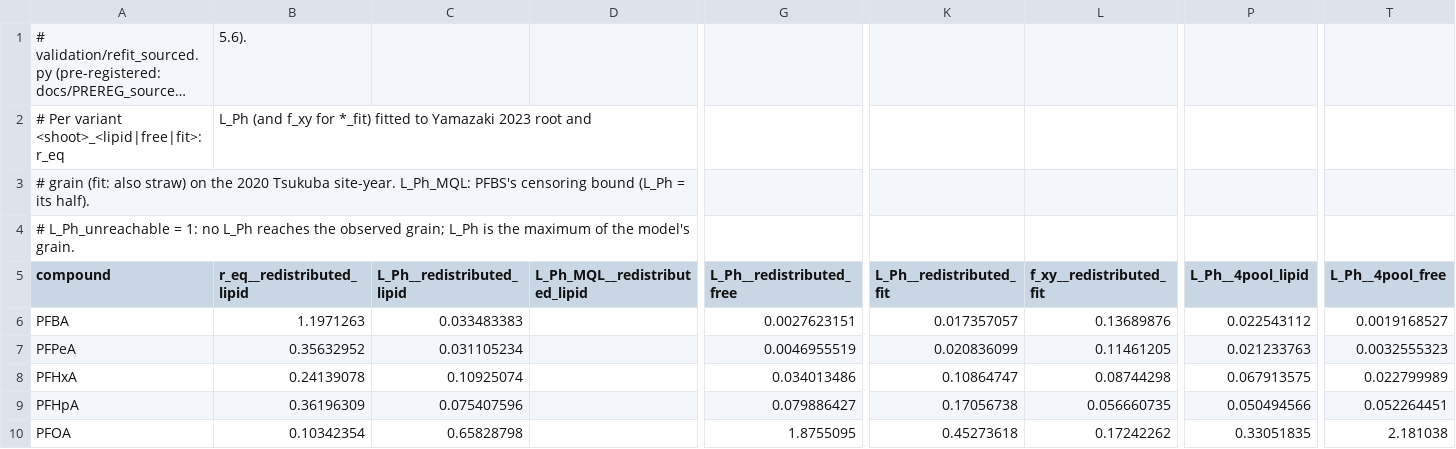
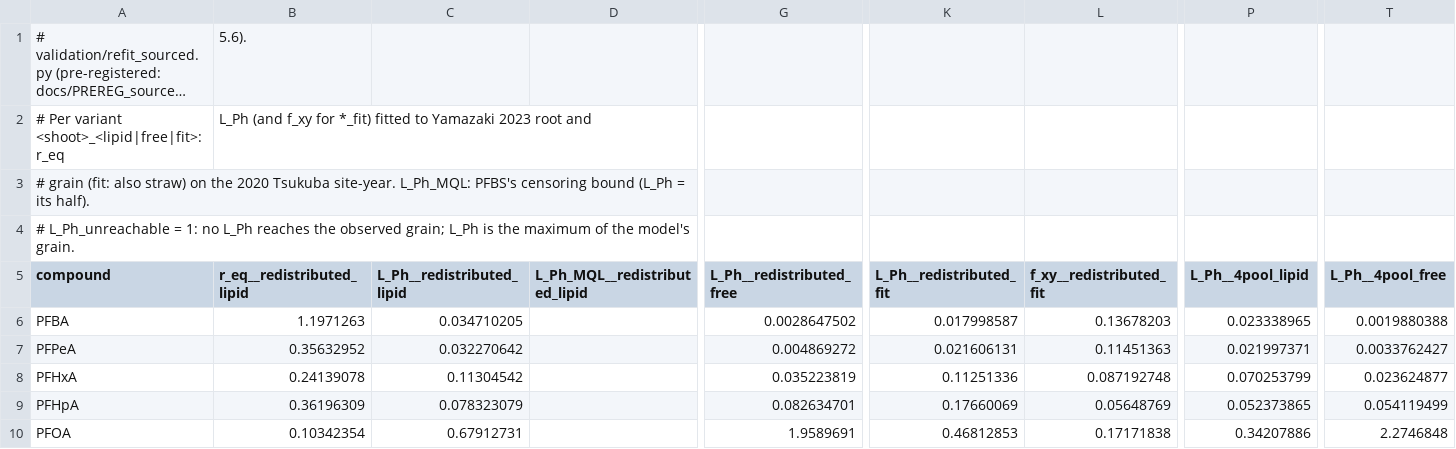
Before and after one commit to ccy5123/pfas-rice-model, a CSV file: params/refit_sourced.csv, drawn as a sheet; only a part is shown, gaps mark what is left out; long unchanged cells end in …; the diff covers the shown part only; the diff names each change by its address in the sheet, - before the commit and + after, or states it on an @@ line.

```diff
--- a/params/refit_sourced.csv
+++ b/params/refit_sourced.csv
-C6 (L_Ph__redistributed_lipid): 0.033483383
+C6 (L_Ph__redistributed_lipid): 0.034710205
-G6 (L_Ph__redistributed_free): 0.0027623151
+G6 (L_Ph__redistributed_free): 0.0028647502
-K6 (L_Ph__redistributed_fit): 0.017357057
+K6 (L_Ph__redistributed_fit): 0.017998587
-L6 (f_xy__redistributed_fit): 0.13689876
+L6 (f_xy__redistributed_fit): 0.13678203
-P6 (L_Ph__4pool_lipid): 0.022543112
+P6 (L_Ph__4pool_lipid): 0.023338965
-T6 (L_Ph__4pool_free): 0.0019168527
+T6 (L_Ph__4pool_free): 0.0019880388
-C7 (L_Ph__redistributed_lipid): 0.031105234
+C7 (L_Ph__redistributed_lipid): 0.032270642
-G7 (L_Ph__redistributed_free): 0.0046955519
+G7 (L_Ph__redistributed_free): 0.004869272
-K7 (L_Ph__redistributed_fit): 0.020836099
+K7 (L_Ph__redistributed_fit): 0.021606131
-L7 (f_xy__redistributed_fit): 0.11461205
+L7 (f_xy__redistributed_fit): 0.11451363
-P7 (L_Ph__4pool_lipid): 0.021233763
+P7 (L_Ph__4pool_lipid): 0.021997371
-T7 (L_Ph__4pool_free): 0.0032555323
+T7 (L_Ph__4pool_free): 0.0033762427
-C8 (L_Ph__redistributed_lipid): 0.10925074
+C8 (L_Ph__redistributed_lipid): 0.11304542
-G8 (L_Ph__redistributed_free): 0.034013486
+G8 (L_Ph__redistributed_free): 0.035223819
-K8 (L_Ph__redistributed_fit): 0.10864747
+K8 (L_Ph__redistributed_fit): 0.11251336
-L8 (f_xy__redistributed_fit): 0.08744298
+L8 (f_xy__redistributed_fit): 0.087192748
-P8 (L_Ph__4pool_lipid): 0.067913575
+P8 (L_Ph__4pool_lipid): 0.070253799
-T8 (L_Ph__4pool_free): 0.022799989
+T8 (L_Ph__4pool_free): 0.023624877
-C9 (L_Ph__redistributed_lipid): 0.075407596
+C9 (L_Ph__redistributed_lipid): 0.078323079
-G9 (L_Ph__redistributed_free): 0.079886427
+G9 (L_Ph__redistributed_free): 0.082634701
-K9 (L_Ph__redistributed_fit): 0.17056738
+K9 (L_Ph__redistributed_fit): 0.17660069
-L9 (f_xy__redistributed_fit): 0.056660735
+L9 (f_xy__redistributed_fit): 0.05648769
-P9 (L_Ph__4pool_lipid): 0.050494566
+P9 (L_Ph__4pool_lipid): 0.052373865
-T9 (L_Ph__4pool_free): 0.052264451
+T9 (L_Ph__4pool_free): 0.054119499
-C10 (L_Ph__redistributed_lipid): 0.65828798
+C10 (L_Ph__redistributed_lipid): 0.67912731
-G10 (L_Ph__redistributed_free): 1.8755095
+G10 (L_Ph__redistributed_free): 1.9589691
-K10 (L_Ph__redistributed_fit): 0.45273618
+K10 (L_Ph__redistributed_fit): 0.46812853
-L10 (f_xy__redistributed_fit): 0.17242262
+L10 (f_xy__redistributed_fit): 0.17171838
-P10 (L_Ph__4pool_lipid): 0.33051835
+P10 (L_Ph__4pool_lipid): 0.34207886
-T10 (L_Ph__4pool_free): 2.181038
+T10 (L_Ph__4pool_free): 2.2746848
```
Also changed, not shown: 48 edited cells elsewhere in this file, params/f_xy_recommended.csv, 3 other files.
